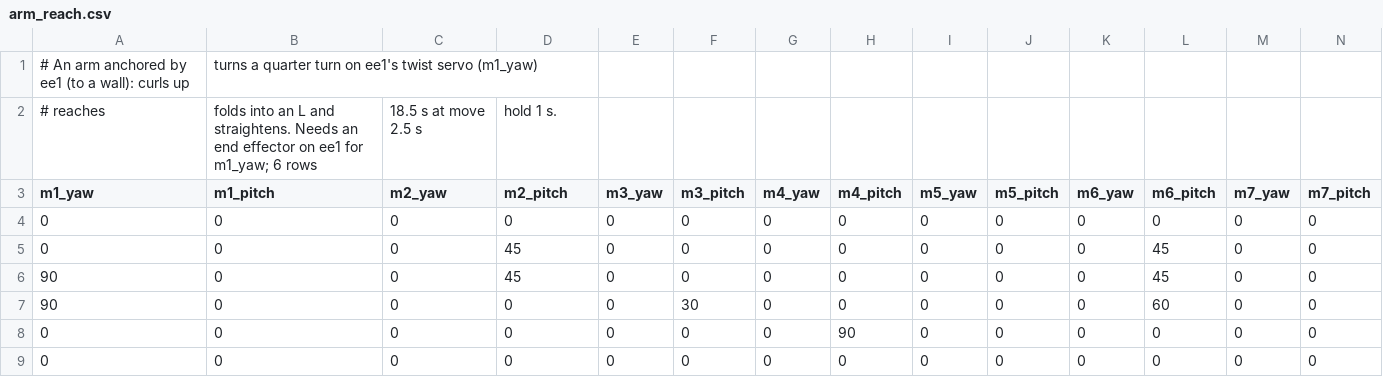
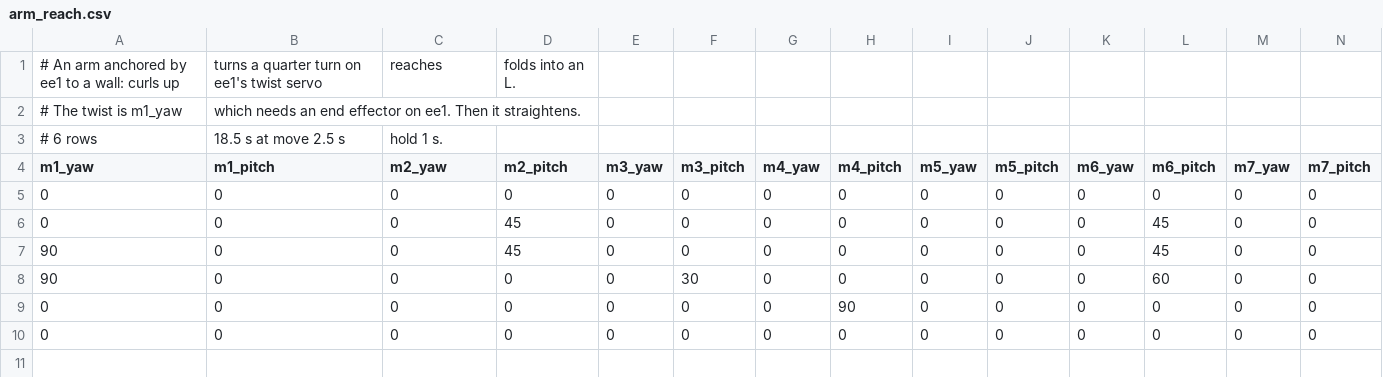
Before and after one commit to wesleyshe/catena, a CSV file: sequences/arm_reach.csv, drawn as a sheet; only a part is shown; removed rows and columns are numbered as before the commit, all else as after; rows hold the shown columns only; the diff names each change by its address in the sheet, - before the commit and + after, or states it on an @@ line.

```diff
--- a/sequences/arm_reach.csv
+++ b/sequences/arm_reach.csv
-row 1: # An arm anchored by ee1 (to a wall): curls up | turns a quarter turn on ee1's twist servo (m1_yaw)
-row 2: # reaches | folds into an L and straightens. Needs an end effector on ee1 for m1_yaw; 6 rows | 18.5 s at move 2.5 s | hold 1 s.
+row 1: # An arm anchored by ee1 to a wall: curls up | turns a quarter turn on ee1's twist servo | reaches | folds into an L.
+row 2: # The twist is m1_yaw | which needs an end effector on ee1. Then it straightens.
+row 3: # 6 rows | 18.5 s at move 2.5 s | hold 1 s.
```
Also changed, not shown: sequences/arm_let_go.csv, sequences/thrust_L.csv, 36 other files.
